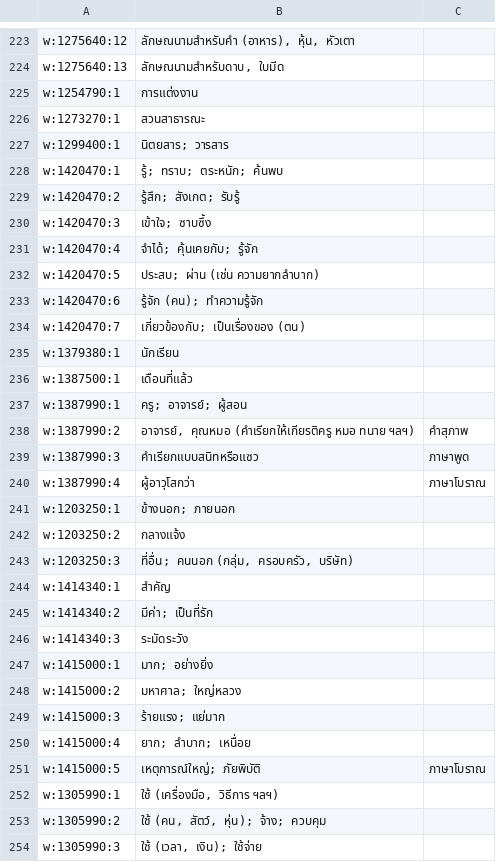
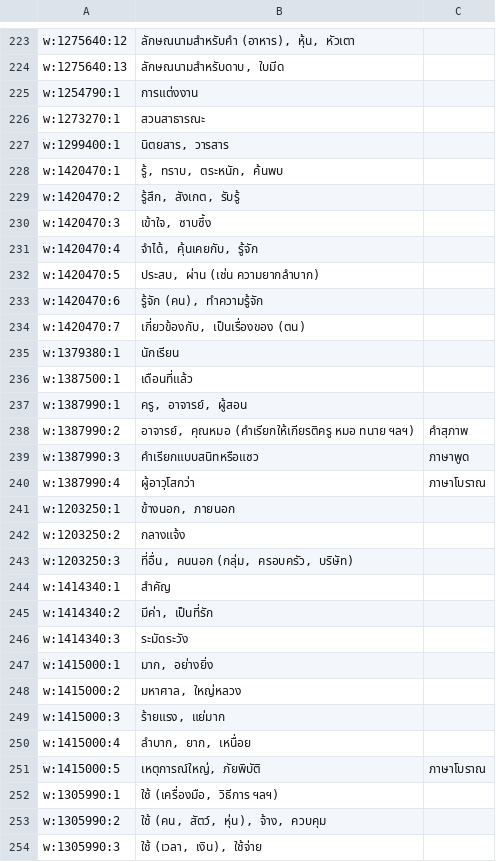
Before and after one commit to coolza254-lgtm/Lincoin, a TSV file: tools/translations/work/n5_senses_001.tsv, drawn as a sheet; only a part is shown, gaps mark what is left out; the diff covers the shown part only.

```diff
--- a/tools/translations/work/n5_senses_001.tsv
+++ b/tools/translations/work/n5_senses_001.tsv
@@ -226,13 +226,13 @@ w:1254790:1	การแต่งงาน
 w:1273270:1	สวนสาธารณะ
-w:1299400:1	นิตยสาร; วารสาร
-w:1420470:1	รู้; ทราบ; ตระหนัก; ค้นพบ
-w:1420470:2	รู้สึก; สังเกต; รับรู้
-w:1420470:3	เข้าใจ; ซาบซึ้ง
-w:1420470:4	จำได้; คุ้นเคยกับ; รู้จัก
-w:1420470:5	ประสบ; ผ่าน (เช่น ความยากลำบาก)
-w:1420470:6	รู้จัก (คน); ทำความรู้จัก
-w:1420470:7	เกี่ยวข้องกับ; เป็นเรื่องของ (ตน)
+w:1299400:1	นิตยสาร, วารสาร
+w:1420470:1	รู้, ทราบ, ตระหนัก, ค้นพบ
+w:1420470:2	รู้สึก, สังเกต, รับรู้
+w:1420470:3	เข้าใจ, ซาบซึ้ง
+w:1420470:4	จำได้, คุ้นเคยกับ, รู้จัก
+w:1420470:5	ประสบ, ผ่าน (เช่น ความยากลำบาก)
+w:1420470:6	รู้จัก (คน), ทำความรู้จัก
+w:1420470:7	เกี่ยวข้องกับ, เป็นเรื่องของ (ตน)
 w:1379380:1	นักเรียน
 w:1387500:1	เดือนที่แล้ว
-w:1387990:1	ครู; อาจารย์; ผู้สอน
+w:1387990:1	ครู, อาจารย์, ผู้สอน
 w:1387990:2	อาจารย์, คุณหมอ (คำเรียกให้เกียรติครู หมอ ทนาย ฯลฯ)	คำสุภาพ
@@ -240,15 +240,15 @@ w:1387990:3	คำเรียกแบบสนิทหรือแซว	ภ
 w:1387990:4	ผู้อาวุโสกว่า	ภาษาโบราณ
-w:1203250:1	ข้างนอก; ภายนอก
+w:1203250:1	ข้างนอก, ภายนอก
 w:1203250:2	กลางแจ้ง
-w:1203250:3	ที่อื่น; คนนอก (กลุ่ม, ครอบครัว, บริษัท)
+w:1203250:3	ที่อื่น, คนนอก (กลุ่ม, ครอบครัว, บริษัท)
 w:1414340:1	สำคัญ
-w:1414340:2	มีค่า; เป็นที่รัก
+w:1414340:2	มีค่า, เป็นที่รัก
 w:1414340:3	ระมัดระวัง
-w:1415000:1	มาก; อย่างยิ่ง
-w:1415000:2	มหาศาล; ใหญ่หลวง
-w:1415000:3	ร้ายแรง; แย่มาก
-w:1415000:4	ยาก; ลำบาก; เหนื่อย
-w:1415000:5	เหตุการณ์ใหญ่; ภัยพิบัติ	ภาษาโบราณ
+w:1415000:1	มาก, อย่างยิ่ง
+w:1415000:2	มหาศาล, ใหญ่หลวง
+w:1415000:3	ร้ายแรง, แย่มาก
+w:1415000:4	ลำบาก, ยาก, เหนื่อย
+w:1415000:5	เหตุการณ์ใหญ่, ภัยพิบัติ	ภาษาโบราณ
 w:1305990:1	ใช้ (เครื่องมือ, วิธีการ ฯลฯ)
-w:1305990:2	ใช้ (คน, สัตว์, หุ่น); จ้าง; ควบคุม
-w:1305990:3	ใช้ (เวลา, เงิน); ใช้จ่าย
+w:1305990:2	ใช้ (คน, สัตว์, หุ่น), จ้าง, ควบคุม
+w:1305990:3	ใช้ (เวลา, เงิน), ใช้จ่าย
```
Also changed, not shown: 89 edited cells elsewhere in this file, tools/translations/work/n5_senses_002.tsv, tools/translations/work/n5_senses_003.tsv, 15 other files.
